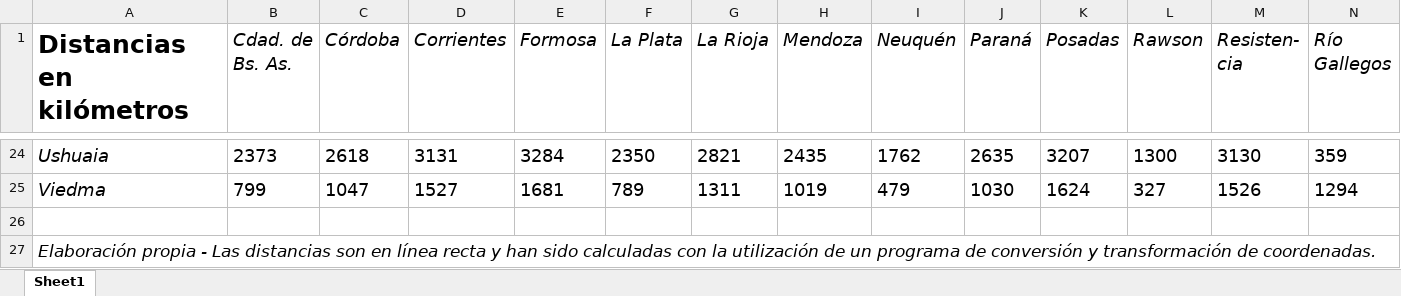
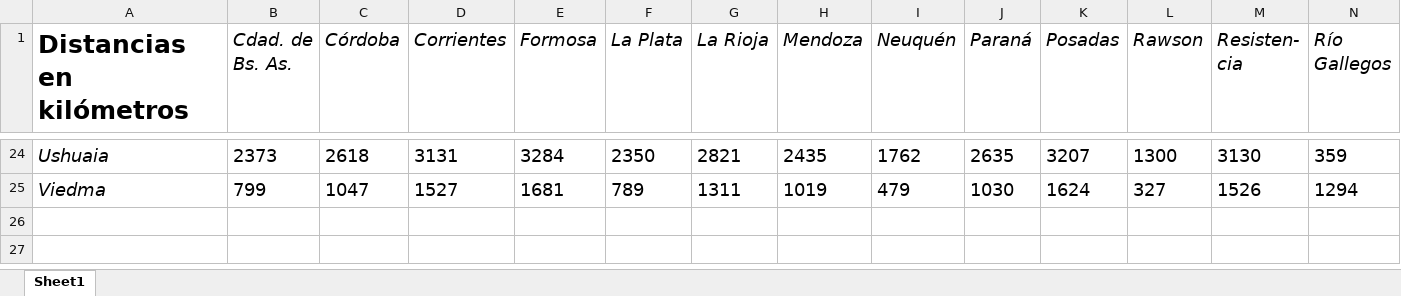
Before and after one commit to zaccaromatias/AlgoritmosGeneticos, an Excel workbook: Ejercicio3/TablaCapitales.xlsx, sheet Sheet1, drawn as a sheet; only a part is shown, gaps mark what is left out; values as stored, in another font and other column widths than the file's, no borders; rows hold the shown columns only; the diff names each change by its address in the sheet, - before the commit and + after, or states it on an @@ line.

Commit message:
Carga de capitales a partir del excell

```diff
--- a/Ejercicio3/TablaCapitales.xlsx (sheet Sheet1)
+++ b/Ejercicio3/TablaCapitales.xlsx (sheet Sheet1)
-row 26: (empty)
-row 27: Elaboración propia - Las distancias son en línea recta y han sido calculadas con la utilización de un programa de conversión y transformación de coordenadas.
```
Also changed, not shown: 12 other files.
